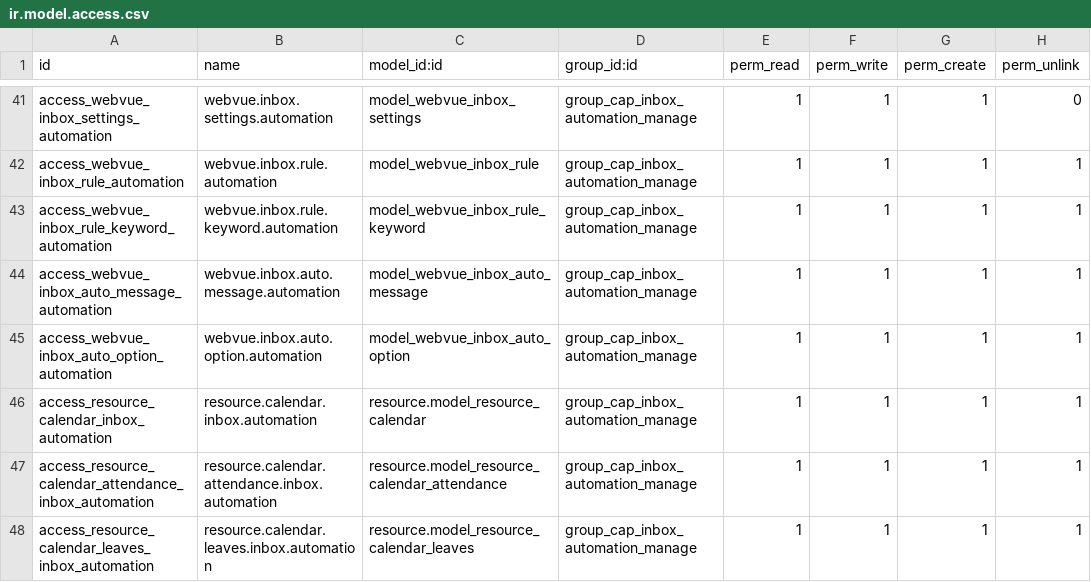
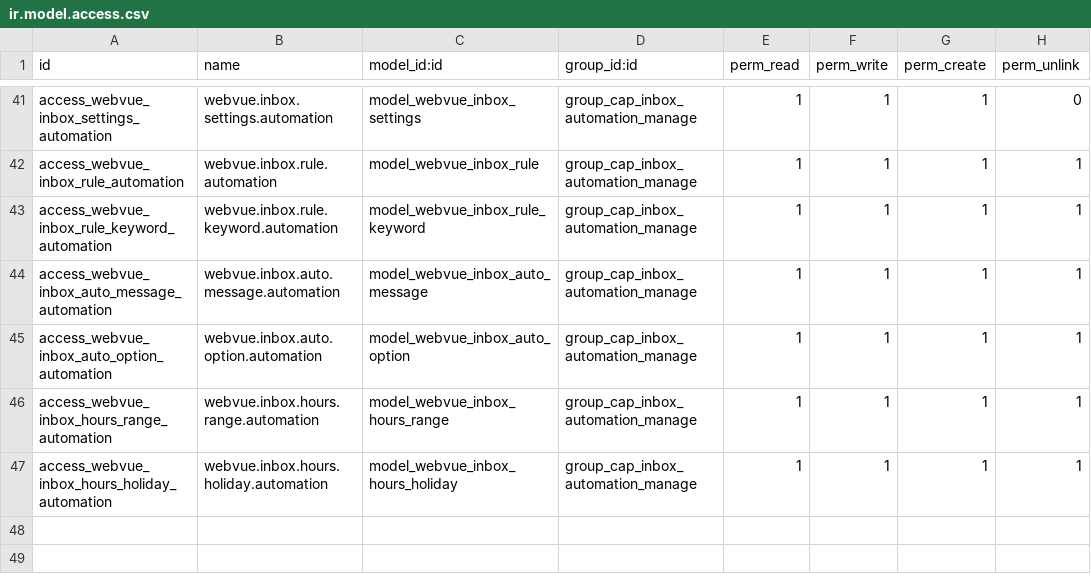
Before and after one commit to tariiq222/liwan, a CSV file: odoo-addons/webvue_inbox/security/ir.model.access.csv, drawn as a sheet; only a part is shown, gaps mark what is left out.

```diff
--- a/odoo-addons/webvue_inbox/security/ir.model.access.csv
+++ b/odoo-addons/webvue_inbox/security/ir.model.access.csv
@@ -45,4 +45,3 @@ access_webvue_inbox_auto_message_automation,webvue.inbox.auto.message.automation
 access_webvue_inbox_auto_option_automation,webvue.inbox.auto.option.automation,model_webvue_inbox_auto_option,group_cap_inbox_automation_manage,1,1,1,1
-access_resource_calendar_inbox_automation,resource.calendar.inbox.automation,resource.model_resource_calendar,group_cap_inbox_automation_manage,1,1,1,1
-access_resource_calendar_attendance_inbox_automation,resource.calendar.attendance.inbox.automation,resource.model_resource_calendar_attendance,group_cap_inbox_automation_manage,1,1,1,1
-access_resource_calendar_leaves_inbox_automation,resource.calendar.leaves.inbox.automation,resource.model_resource_calendar_leaves,group_cap_inbox_automation_manage,1,1,1,1
+access_webvue_inbox_hours_range_automation,webvue.inbox.hours.range.automation,model_webvue_inbox_hours_range,group_cap_inbox_automation_manage,1,1,1,1
+access_webvue_inbox_hours_holiday_automation,webvue.inbox.hours.holiday.automation,model_webvue_inbox_hours_holiday,group_cap_inbox_automation_manage,1,1,1,1
```
Also changed, not shown: 21 other files.
